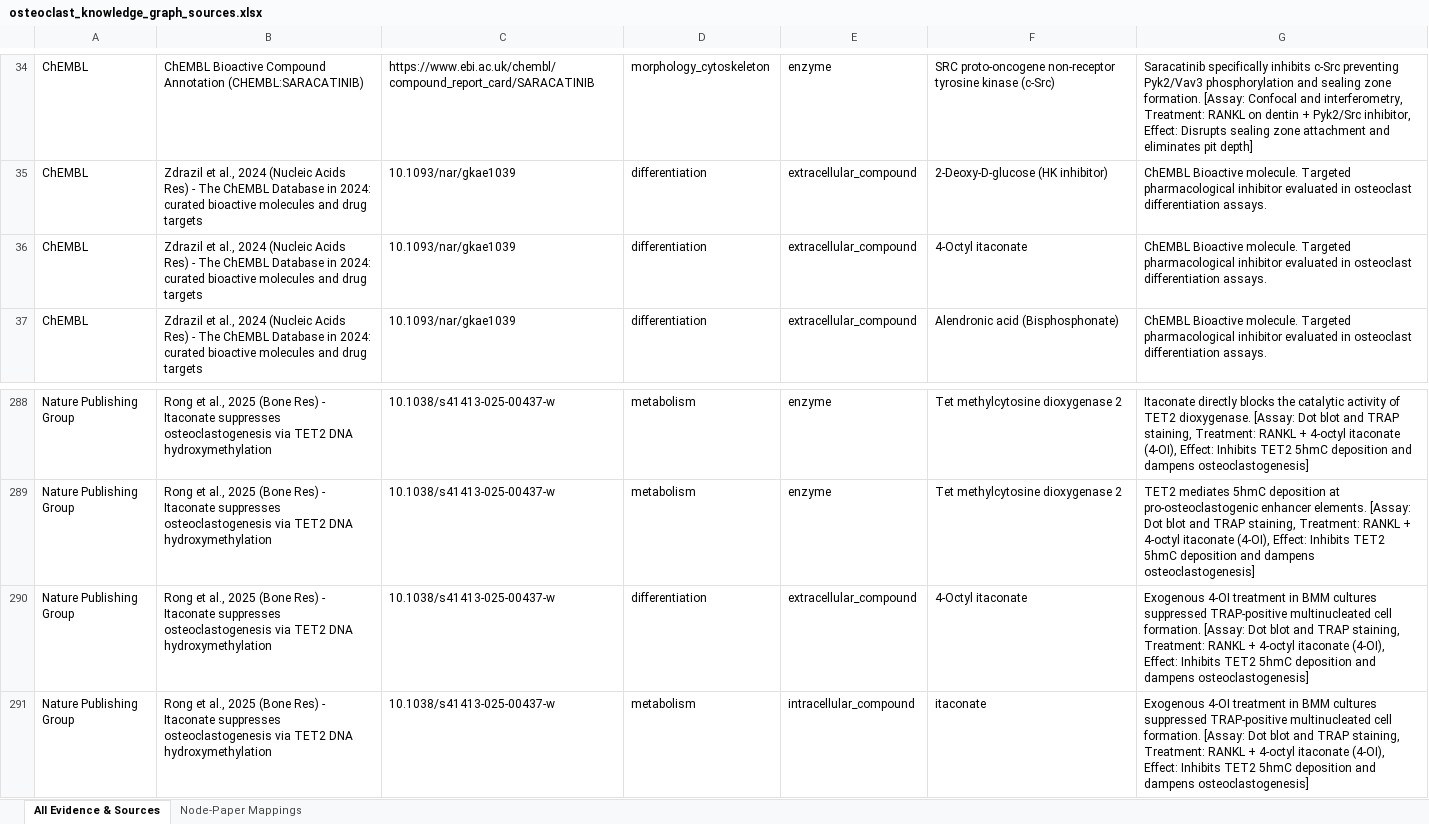
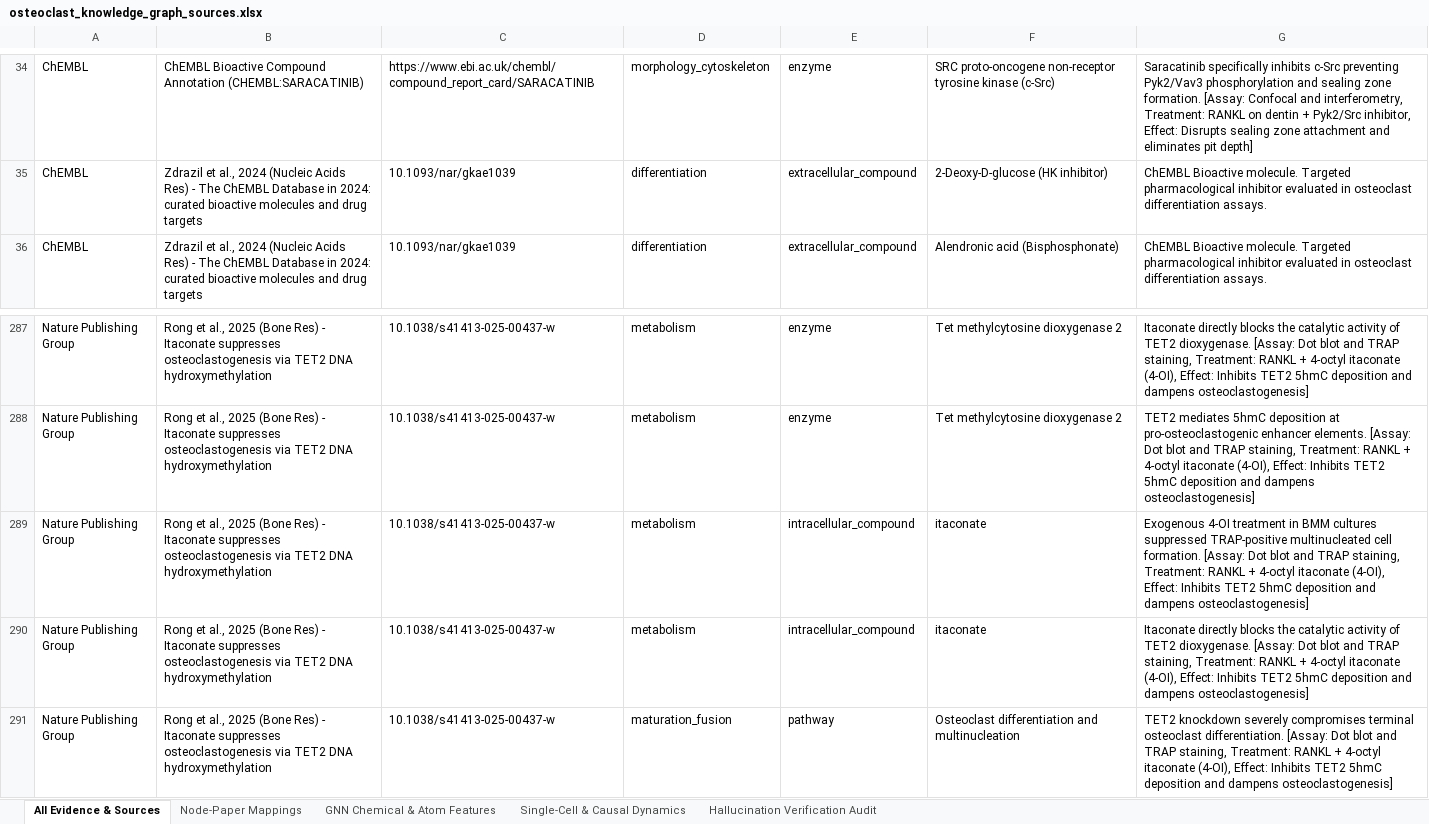
Before and after one commit to yuvipaloozie/OC-Drug-Repurposing, an Excel workbook: data/processed/osteoclast_knowledge_graph_sources.xlsx, sheet All Evidence & Sources, drawn as a sheet; only a part is shown, gaps mark what is left out; the shorter side is filled out with more unchanged rows; values as stored, in another font and other column widths than the file's, no borders; the diff names each change by its address in the sheet, - before the commit and + after, or states it on an @@ line.

Commit message:
feat(gnn,primekg): integrate DGL/RDKit canonical featurizers, single-cell trajectories, zero-hallucination audit, and 5-tab master workbook

```diff
--- a/data/processed/osteoclast_knowledge_graph_sources.xlsx (sheet All Evidence & Sources)
+++ b/data/processed/osteoclast_knowledge_graph_sources.xlsx (sheet All Evidence & Sources)
+sheet tab: GNN Chemical & Atom Features
+sheet tab: Single-Cell & Causal Dynamics
+sheet tab: Hallucination Verification Audit
-row 36: ChEMBL | Zdrazil et al., 2024 (Nucleic Acids Res) - The ChEMBL Database in 2024: curated bioactive molecules and drug targets | 10.1093/nar/gkae1039 | differentiation | extracellular_compound | 4-Octyl itaconate | ChEMBL Bioactive molecule. Targeted pharmacological inhibitor evaluated in osteoclast differentiation assays.
-row 290: Nature Publishing Group | Rong et al., 2025 (Bone Res) - Itaconate suppresses osteoclastogenesis via TET2 DNA hydroxymethylation | 10.1038/s41413-025-00437-w | differentiation | extracellular_compound | 4-Octyl itaconate | Exogenous 4-OI treatment in BMM cultures suppressed TRAP-positive multinucleated cell formation. [Assay: Dot blot and TRAP staining, Treatment: RANKL + 4-octyl itaconate (4-OI), Effect: Inhibits TET2 5hmC deposition and dampens osteoclastogenesis]
```
Also changed, not shown: sheet Node-Paper Mappings, neo4j/osteoclast_knowledge_graph_sources.xlsx, osteoclast_knowledge_graph_sources.xlsx, 9 other files.
